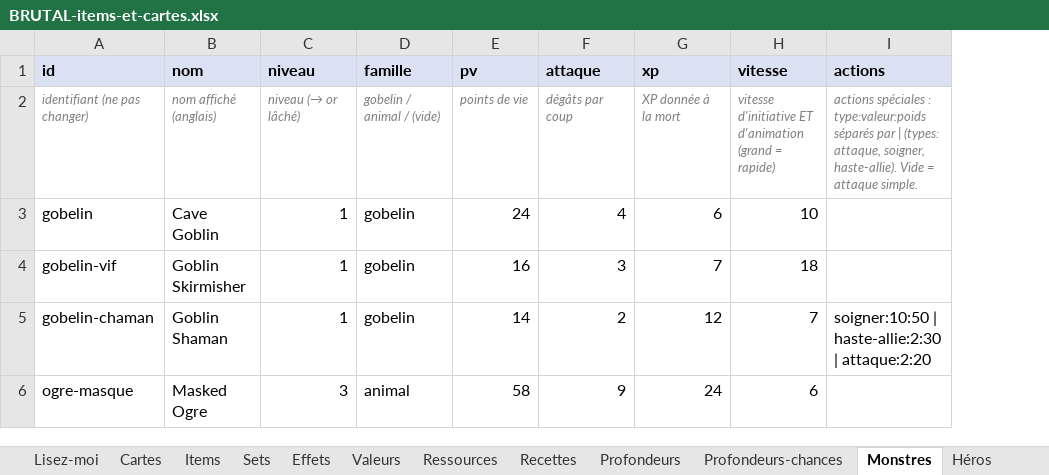
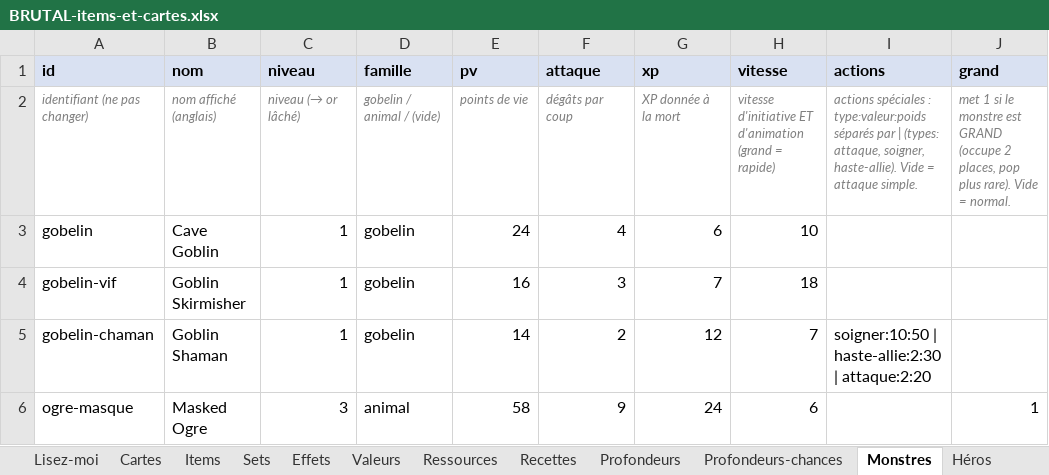
Before and after one commit to Dr-Brioche/Brutal, an Excel workbook: docs/BRUTAL-items-et-cartes.xlsx, sheet Monstres, drawn as a sheet; values as stored, in another font and other column widths than the file's, no borders; the diff names each change by its address in the sheet, - before the commit and + after, or states it on an @@ line.

```diff
--- a/docs/BRUTAL-items-et-cartes.xlsx (sheet Monstres)
+++ b/docs/BRUTAL-items-et-cartes.xlsx (sheet Monstres)
+column J (grand), rows 2-6: met 1 si le monstre est GRAND (occupe 2 places, pop plus rare). Vide = normal. |  |  |  | 1
```
Also changed, not shown: 5 other files.
